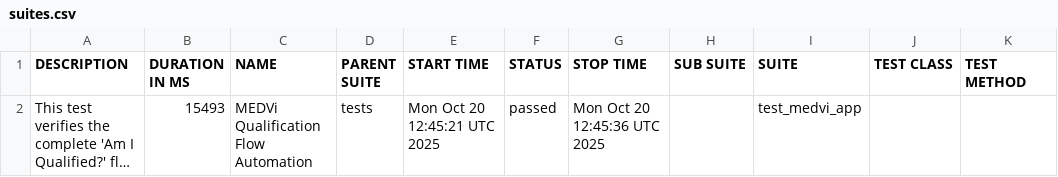
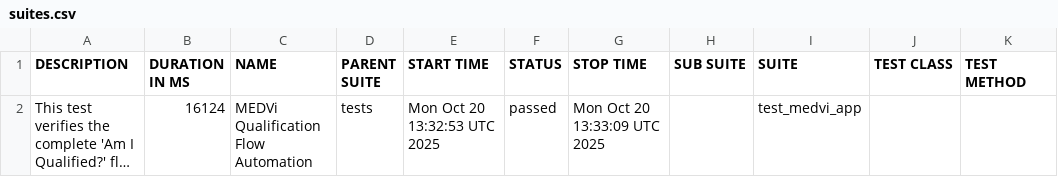
Before and after one commit to MedviHealth/Medvi-App-Automation-by-Muhammad, a CSV file: data/suites.csv, drawn as a sheet; long unchanged cells end in …; the diff names each change by its address in the sheet, - before the commit and + after, or states it on an @@ line.

```diff
--- a/data/suites.csv
+++ b/data/suites.csv
-B2 (DURATION IN MS): 15493
+B2 (DURATION IN MS): 16124
-E2 (START TIME): Mon Oct 20 12:45:21 UTC 2025
+E2 (START TIME): Mon Oct 20 13:32:53 UTC 2025
-G2 (STOP TIME): Mon Oct 20 12:45:36 UTC 2025
+G2 (STOP TIME): Mon Oct 20 13:33:09 UTC 2025
```
Also changed, not shown: 21 other files.
